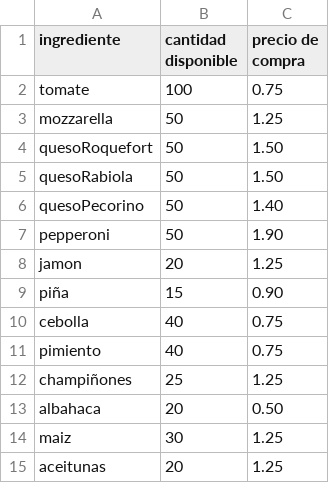
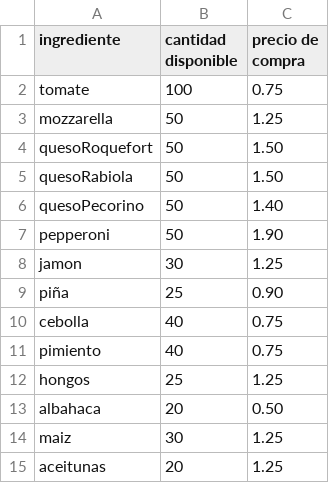
Before and after one commit to MarcialT/Pizzeria, a CSV file: inventario.csv, drawn as a sheet; only a part is shown.

Commit message:
feat: ingredients added

```diff
--- a/inventario.csv
+++ b/inventario.csv
@@ -7,7 +7,7 @@ quesoPecorino;50;1.40
 pepperoni;50;1.90
-jamon;20;1.25
-piña;15;0.90
+jamon;30;1.25
+piña;25;0.90
 cebolla;40;0.75
 pimiento;40;0.75
-champiñones;25;1.25
+hongos;25;1.25
 albahaca;20;0.50
```
